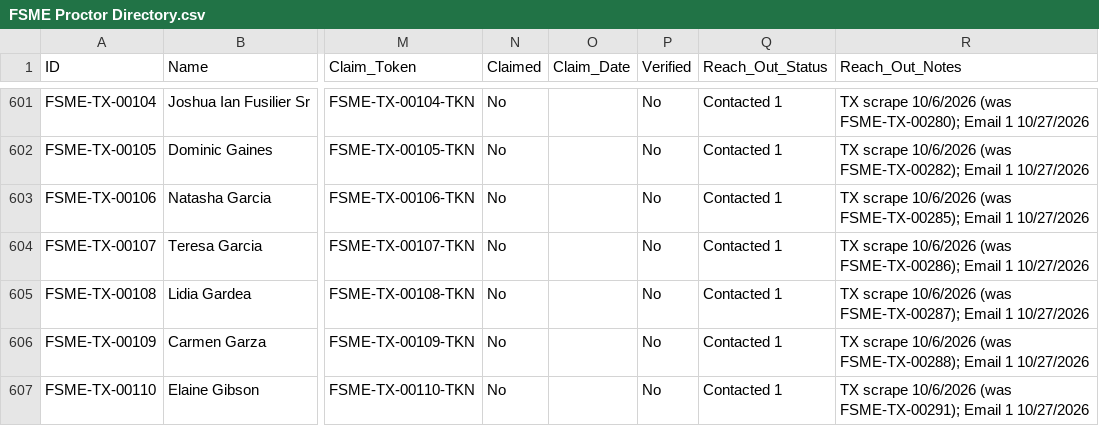
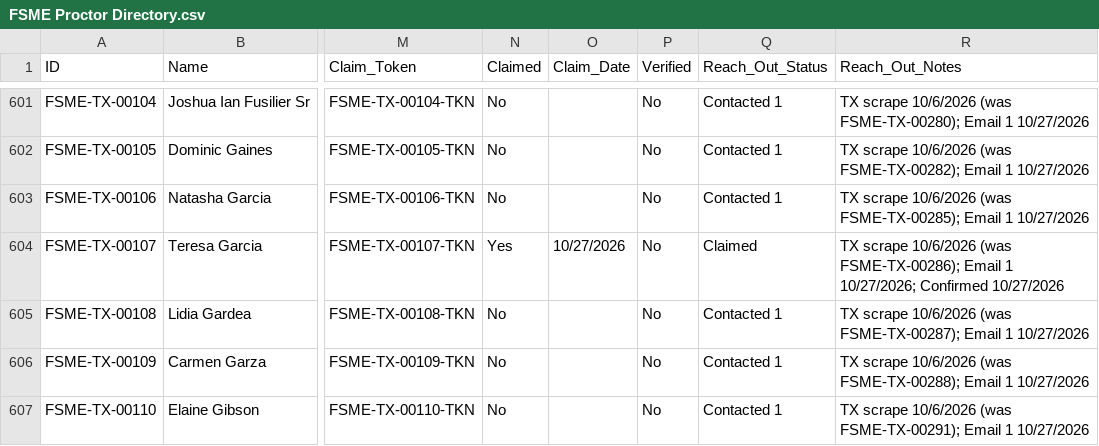
Before and after one commit to novernmanagement-coder/FSME-Tools, a CSV file: FoodSafetyMadeEasy/FSME Proctor Directory.csv, drawn as a sheet; only a part is shown, gaps mark what is left out; the diff names each change by its address in the sheet, - before the commit and + after, or states it on an @@ line.

Commit message:
Listing confirmed: Teresa Garcia

```diff
--- a/FoodSafetyMadeEasy/FSME Proctor Directory.csv
+++ b/FoodSafetyMadeEasy/FSME Proctor Directory.csv
-N604 (Claimed): No
+N604 (Claimed): Yes
-O604 (Claim_Date): (empty)
+O604 (Claim_Date): 10/27/2026
-Q604 (Reach_Out_Status): Contacted 1
+Q604 (Reach_Out_Status): Claimed
-R604 (Reach_Out_Notes): …Email 1 10/27/2026
+R604 (Reach_Out_Notes): …Email 1 10/27/2026; Confirmed 10/27/2026
```
